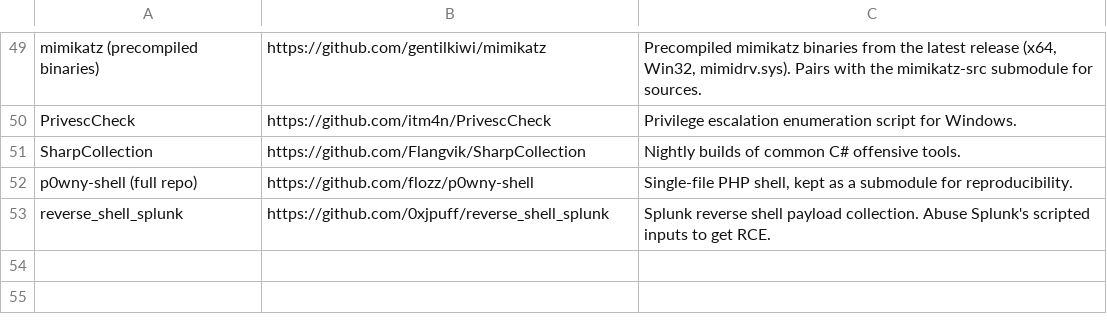
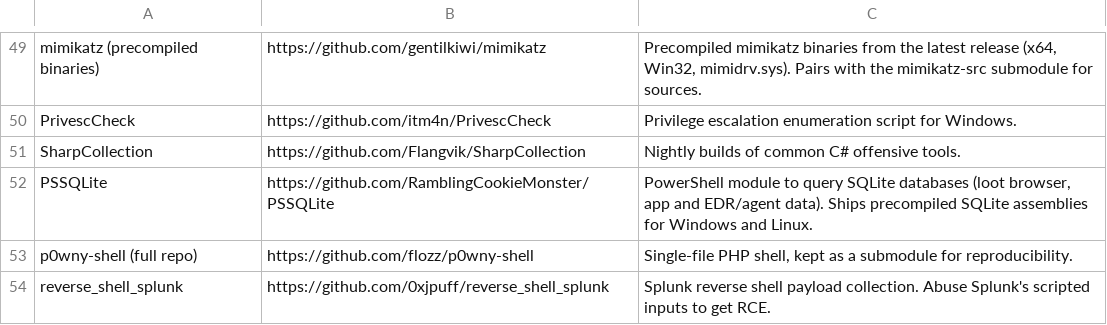
Before and after one commit to TheNullPigeons/nihil-resources, a CSV file: resources_list.csv, drawn as a sheet; only a part is shown, gaps mark what is left out.

Commit message:
Add PSSQLite as a windows post-exploit resource
PowerShell module to query SQLite databases on a host (browser, app and
EDR/agent data). Ships precompiled SQLite assemblies for Windows and
Linux, so it is ready to use with no build step.

- pin upstream repo as a submodule at windows/post-exploit/PSSQLite
- register it in catalog/resources.toml and resources_list.csv

```diff
--- a/resources_list.csv
+++ b/resources_list.csv
@@ -51,2 +51,3 @@ PrivescCheck,https://github.com/itm4n/PrivescCheck,Privilege escalation enumerat
 SharpCollection,https://github.com/Flangvik/SharpCollection,Nightly builds of common C# offensive tools.
+PSSQLite,https://github.com/RamblingCookieMonster/PSSQLite,"PowerShell module to query SQLite databases (loot browser, app and EDR/agent data). Ships precompiled SQLite assemblies for Windows and Linux."
 p0wny-shell (full repo),https://github.com/flozz/p0wny-shell,"Single-file PHP shell, kept as a submodule for reproducibility."
```
Also changed, not shown: 2 other files.
